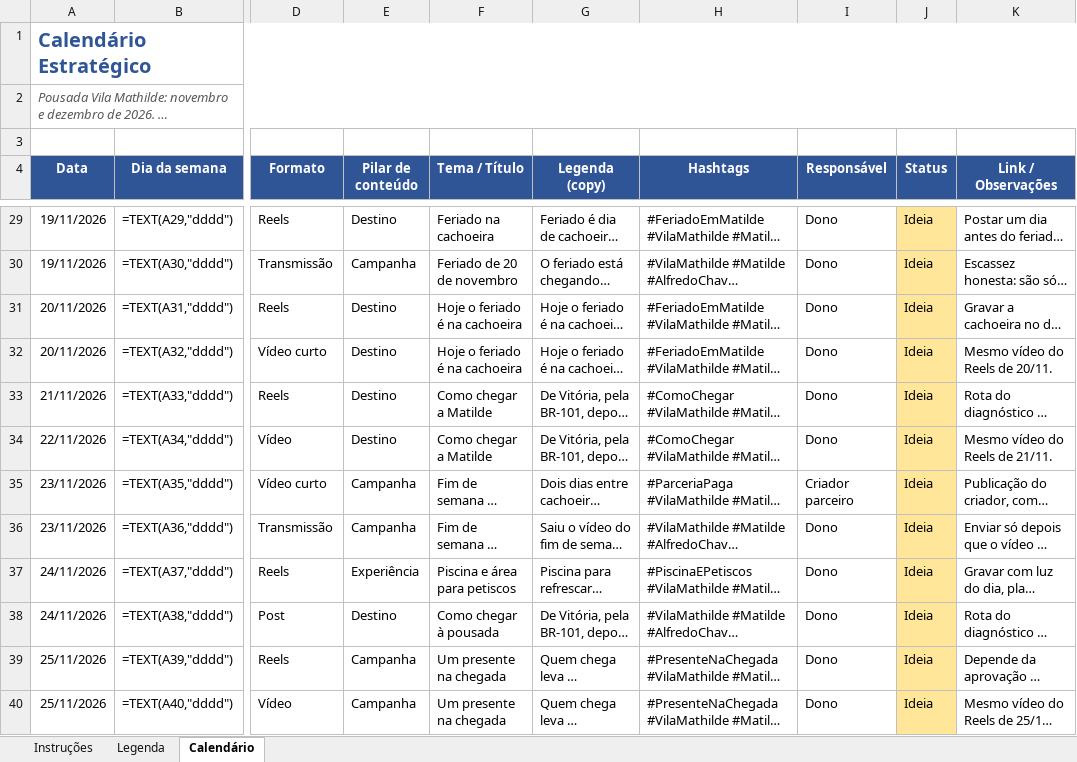
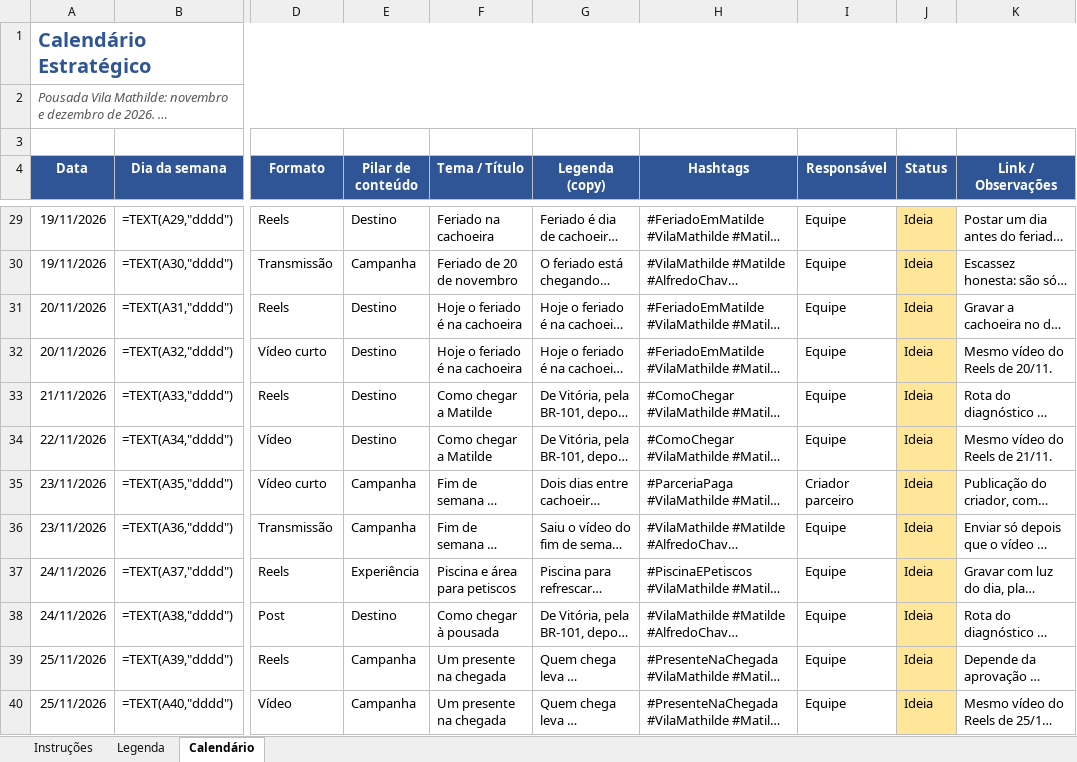
Before and after one commit to menegheljv/vila-mathilde-plano-marketing, an Excel workbook: 08-calendario-estrategico.xlsx, sheet Calendário, drawn as a sheet; only a part is shown, gaps mark what is left out; long unchanged cells end in …; values as stored, in another font and other column widths than the file's, no borders; formulas without a stored value are shown as written; the diff covers the shown part only; the diff names each change by its address in the sheet, - before the commit and + after, or states it on an @@ line.

```diff
--- a/08-calendario-estrategico.xlsx (sheet Calendário)
+++ b/08-calendario-estrategico.xlsx (sheet Calendário)
-I29:I34 (Responsável): Dono
+I29:I34 (Responsável): Equipe
-I36:I40 (Responsável): Dono
+I36:I40 (Responsável): Equipe
```
Also changed, not shown: 81 edited cells elsewhere in this sheet, 2 other files.
